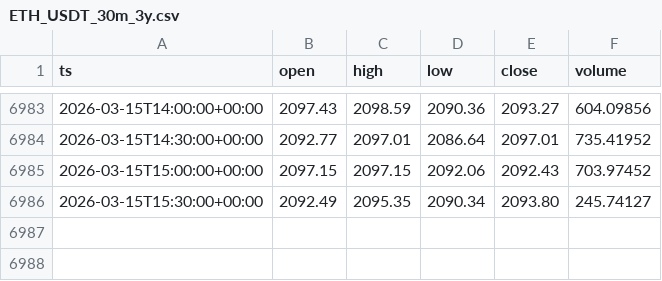
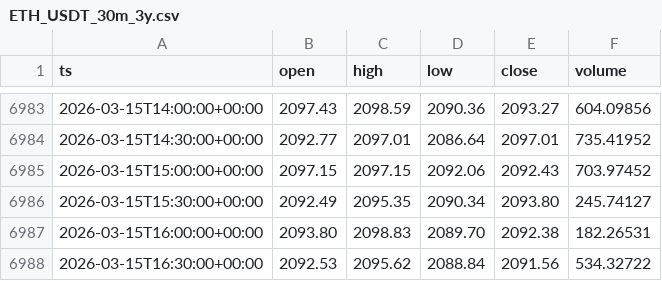
Before and after one commit to william10011001/sheep_platform_prod, a CSV file: app/data/ETH_USDT_30m_3y.csv, drawn as a sheet; only a part is shown, gaps mark what is left out.

```diff
--- a/app/data/ETH_USDT_30m_3y.csv
+++ b/app/data/ETH_USDT_30m_3y.csv
@@ -6986 +6986,3 @@ ts,open,high,low,close,volume
 2026-03-15T15:30:00+00:00,2092.49,2095.35,2090.34,2093.80,245.74127
+2026-03-15T16:00:00+00:00,2093.80,2098.83,2089.70,2092.38,182.26531
+2026-03-15T16:30:00+00:00,2092.53,2095.62,2088.84,2091.56,534.32722
```
Also changed, not shown: app/data/BTC_USDT_1h_3y.csv, app/data/ETH_USDT_15m_3y.csv, 13 other files.
